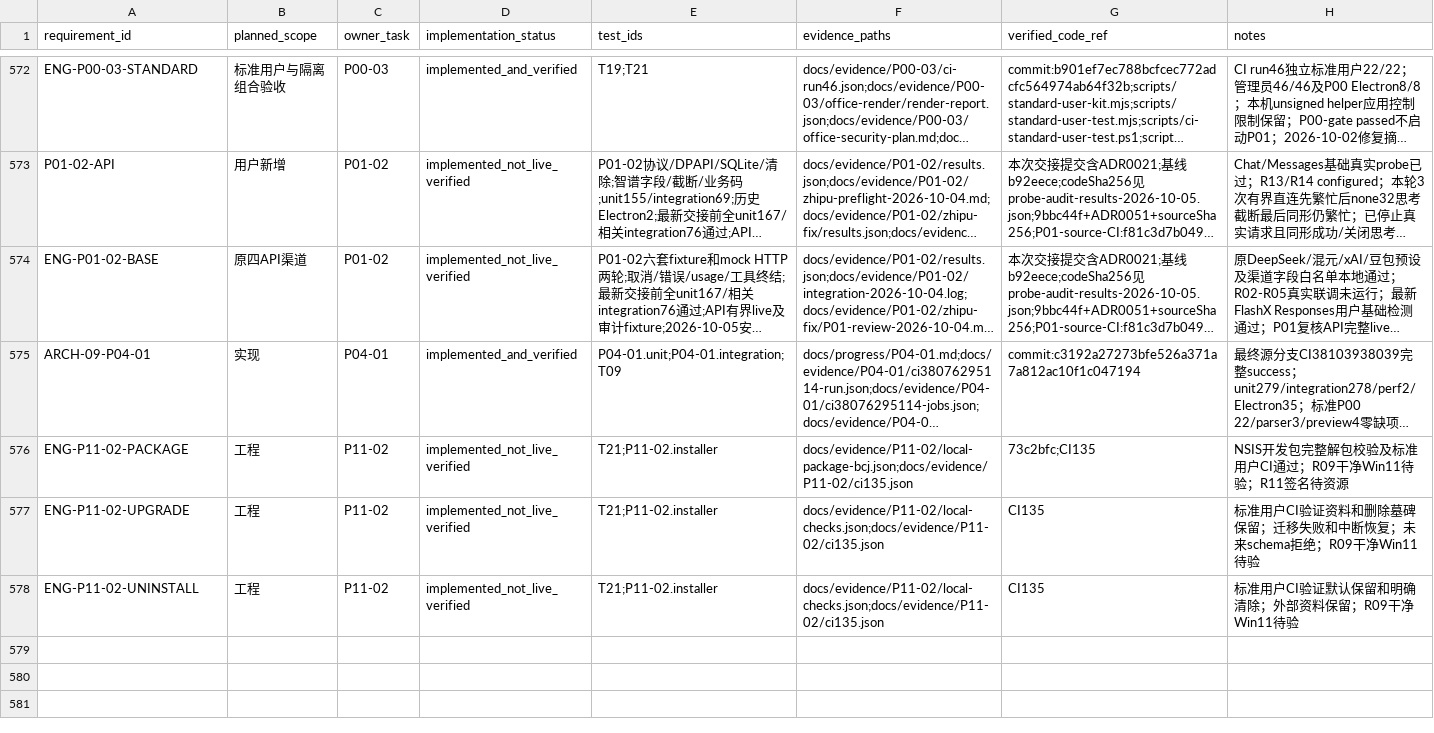
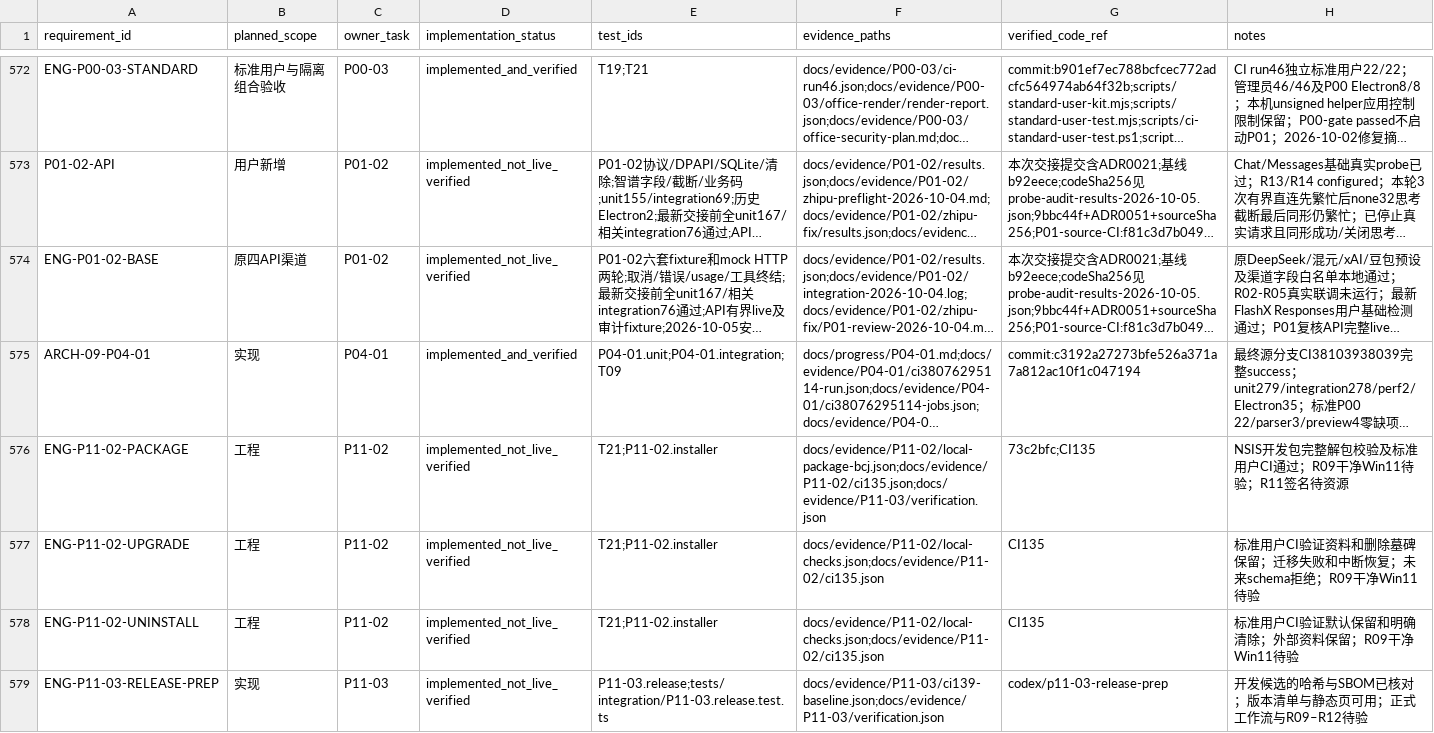
Before and after one commit to tteok1/TapKit, a CSV file: docs/progress/requirements.csv, drawn as a sheet; only a part is shown, gaps mark what is left out; long unchanged cells end in …; the diff names each change by its address in the sheet, - before the commit and + after, or states it on an @@ line.

Commit message:
feat(P11-03): prepare Windows release materials

```diff
--- a/docs/progress/requirements.csv
+++ b/docs/progress/requirements.csv
-F576 (evidence_paths): docs/evidence/P11-02/local-package-bcj.json;docs/evidence/P11-02/ci135.json
+F576 (evidence_paths): docs/evidence/P11-02/local-package-bcj.json;docs/evidence/P11-02/ci135.json;docs/evidence/P11-03/verification.json
+row 579: ENG-P11-03-RELEASE-PREP | 实现 | P11-03 | implemented_not_live_verified | P11-03.release;tests/integration/P11-03.release.test.ts | docs/evidence/P11-03/ci139-baseline.json;docs/evidence/P11-03/verification.json | codex/p11-03-release-prep | 开发候选的哈希与SBOM已核对；版本清单与静态页可用；正式工作流与R09–R12待验
```
Also changed, not shown: 42 other files.
